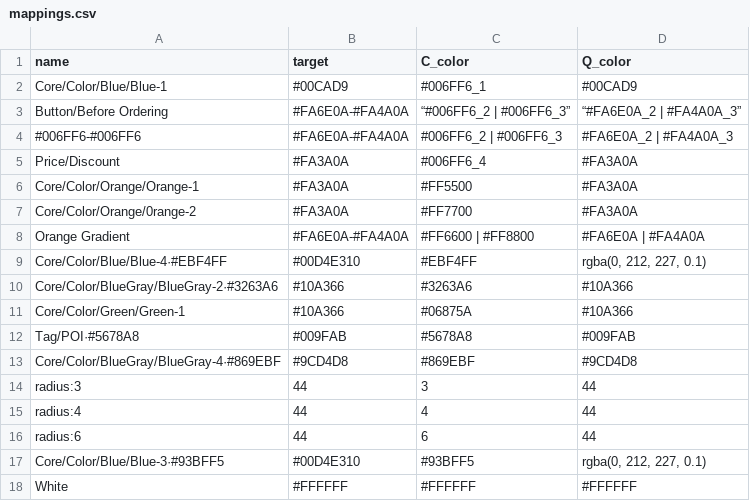
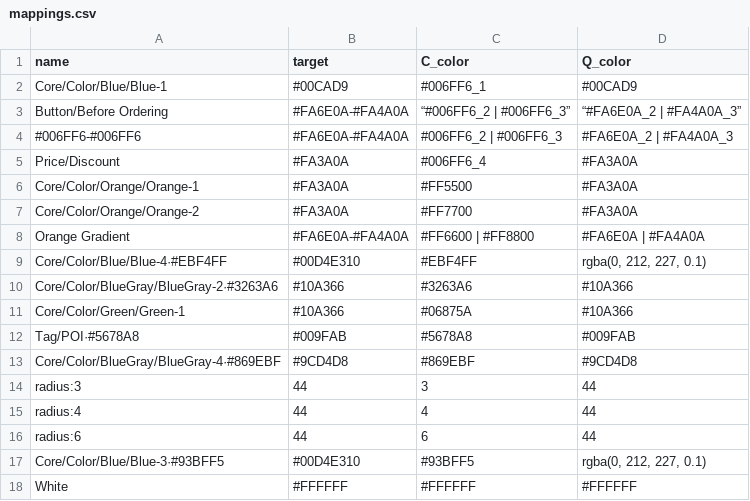
Before and after one commit to susansheng/color-mappings, a CSV file: mappings.csv, drawn as a sheet.

Commit message:
Update mappings.csv

```diff
--- a/mappings.csv
+++ b/mappings.csv
@@ -6,3 +6,3 @@ Price/Discount,#FA3A0A,#006FF6_4,#FA3A0A
 Core/Color/Orange/Orange-1,#FA3A0A,#FF5500,#FA3A0A
-Core/Color/Orange/0range-2,#FA3A0A,#FF7700,#FA3A0A
+Core/Color/Orange/Orange-2,#FA3A0A,#FF7700,#FA3A0A
 Orange Gradient,#FA6E0A-#FA4A0A,#FF6600 | #FF8800,#FA6E0A | #FA4A0A
```
